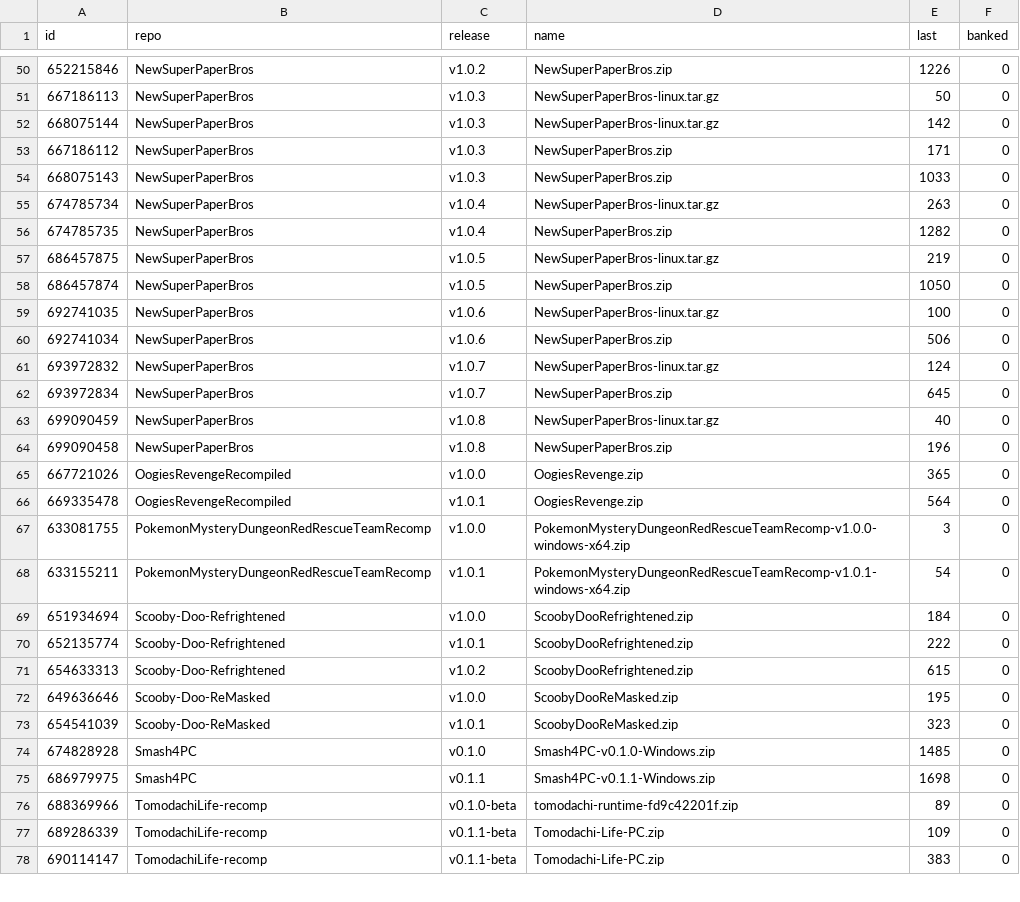
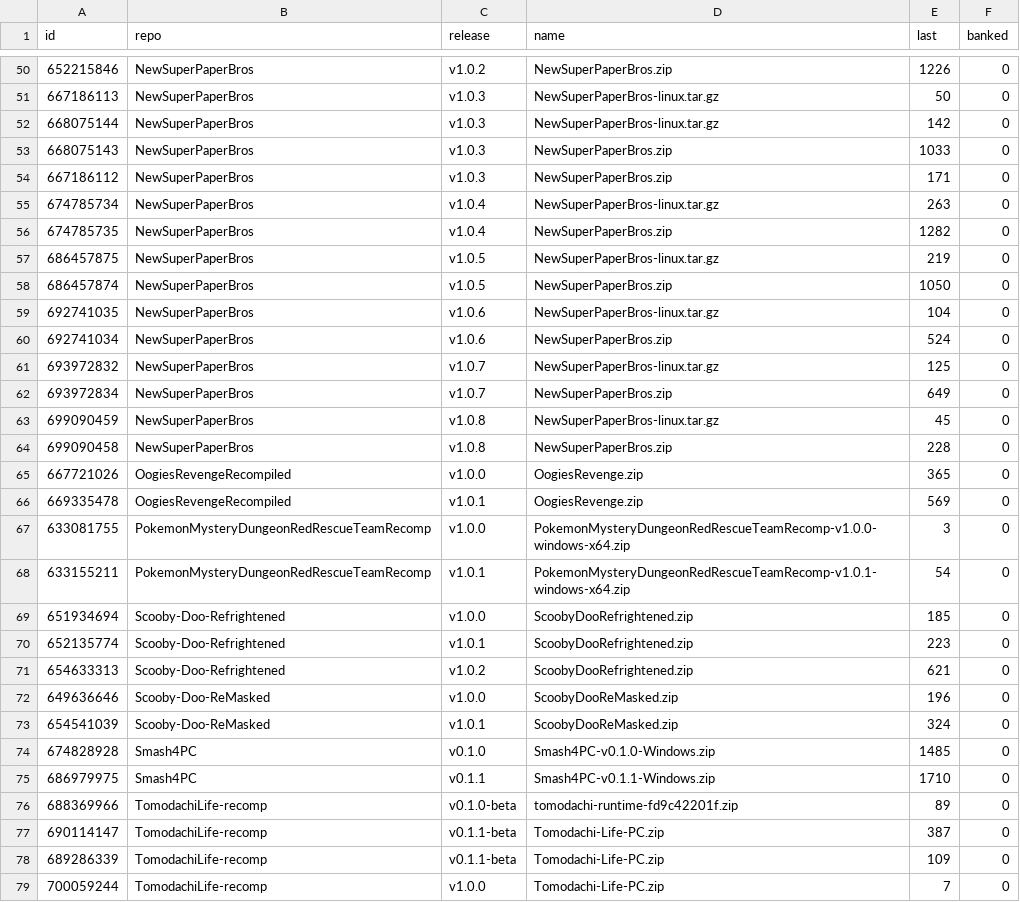
Before and after one commit to josiahg2502-glitch/github-download-tracker, a CSV file: assets.csv, drawn as a sheet; only a part is shown, gaps mark what is left out; the diff covers the shown part only.

```diff
--- a/assets.csv
+++ b/assets.csv
@@ -52,4 +52,4 @@
 "668075144","NewSuperPaperBros","v1.0.3","NewSuperPaperBros-linux.tar.gz","142","0"
+"668075143","NewSuperPaperBros","v1.0.3","NewSuperPaperBros.zip","1033","0"
 "667186112","NewSuperPaperBros","v1.0.3","NewSuperPaperBros.zip","171","0"
-"668075143","NewSuperPaperBros","v1.0.3","NewSuperPaperBros.zip","1033","0"
 "674785734","NewSuperPaperBros","v1.0.4","NewSuperPaperBros-linux.tar.gz","263","0"
@@ -58,21 +58,22 @@
 "686457874","NewSuperPaperBros","v1.0.5","NewSuperPaperBros.zip","1050","0"
-"692741035","NewSuperPaperBros","v1.0.6","NewSuperPaperBros-linux.tar.gz","100","0"
-"692741034","NewSuperPaperBros","v1.0.6","NewSuperPaperBros.zip","506","0"
-"693972832","NewSuperPaperBros","v1.0.7","NewSuperPaperBros-linux.tar.gz","124","0"
-"693972834","NewSuperPaperBros","v1.0.7","NewSuperPaperBros.zip","645","0"
-"699090459","NewSuperPaperBros","v1.0.8","NewSuperPaperBros-linux.tar.gz","40","0"
-"699090458","NewSuperPaperBros","v1.0.8","NewSuperPaperBros.zip","196","0"
+"692741035","NewSuperPaperBros","v1.0.6","NewSuperPaperBros-linux.tar.gz","104","0"
+"692741034","NewSuperPaperBros","v1.0.6","NewSuperPaperBros.zip","524","0"
+"693972832","NewSuperPaperBros","v1.0.7","NewSuperPaperBros-linux.tar.gz","125","0"
+"693972834","NewSuperPaperBros","v1.0.7","NewSuperPaperBros.zip","649","0"
+"699090459","NewSuperPaperBros","v1.0.8","NewSuperPaperBros-linux.tar.gz","45","0"
+"699090458","NewSuperPaperBros","v1.0.8","NewSuperPaperBros.zip","228","0"
 "667721026","OogiesRevengeRecompiled","v1.0.0","OogiesRevenge.zip","365","0"
-"669335478","OogiesRevengeRecompiled","v1.0.1","OogiesRevenge.zip","564","0"
+"669335478","OogiesRevengeRecompiled","v1.0.1","OogiesRevenge.zip","569","0"
 "633081755","PokemonMysteryDungeonRedRescueTeamRecomp","v1.0.0","PokemonMysteryDungeonRedRescueTeamRecomp-v1.0.0-windows-x64.zip","3","0"
 "633155211","PokemonMysteryDungeonRedRescueTeamRecomp","v1.0.1","PokemonMysteryDungeonRedRescueTeamRecomp-v1.0.1-windows-x64.zip","54","0"
-"651934694","Scooby-Doo-Refrightened","v1.0.0","ScoobyDooRefrightened.zip","184","0"
-"652135774","Scooby-Doo-Refrightened","v1.0.1","ScoobyDooRefrightened.zip","222","0"
-"654633313","Scooby-Doo-Refrightened","v1.0.2","ScoobyDooRefrightened.zip","615","0"
-"649636646","Scooby-Doo-ReMasked","v1.0.0","ScoobyDooReMasked.zip","195","0"
-"654541039","Scooby-Doo-ReMasked","v1.0.1","ScoobyDooReMasked.zip","323","0"
+"651934694","Scooby-Doo-Refrightened","v1.0.0","ScoobyDooRefrightened.zip","185","0"
+"652135774","Scooby-Doo-Refrightened","v1.0.1","ScoobyDooRefrightened.zip","223","0"
+"654633313","Scooby-Doo-Refrightened","v1.0.2","ScoobyDooRefrightened.zip","621","0"
+"649636646","Scooby-Doo-ReMasked","v1.0.0","ScoobyDooReMasked.zip","196","0"
+"654541039","Scooby-Doo-ReMasked","v1.0.1","ScoobyDooReMasked.zip","324","0"
 "674828928","Smash4PC","v0.1.0","Smash4PC-v0.1.0-Windows.zip","1485","0"
-"686979975","Smash4PC","v0.1.1","Smash4PC-v0.1.1-Windows.zip","1698","0"
+"686979975","Smash4PC","v0.1.1","Smash4PC-v0.1.1-Windows.zip","1710","0"
 "688369966","TomodachiLife-recomp","v0.1.0-beta","tomodachi-runtime-fd9c42201f.zip","89","0"
+"690114147","TomodachiLife-recomp","v0.1.1-beta","Tomodachi-Life-PC.zip","387","0"
 "689286339","TomodachiLife-recomp","v0.1.1-beta","Tomodachi-Life-PC.zip","109","0"
-"690114147","TomodachiLife-recomp","v0.1.1-beta","Tomodachi-Life-PC.zip","383","0"
+"700059244","TomodachiLife-recomp","v1.0.0","Tomodachi-Life-PC.zip","7","0"
```
Also changed, not shown: 2 added rows, 1 removed row and 10 edited cells elsewhere in this file, downloads.csv, 1 other file.
